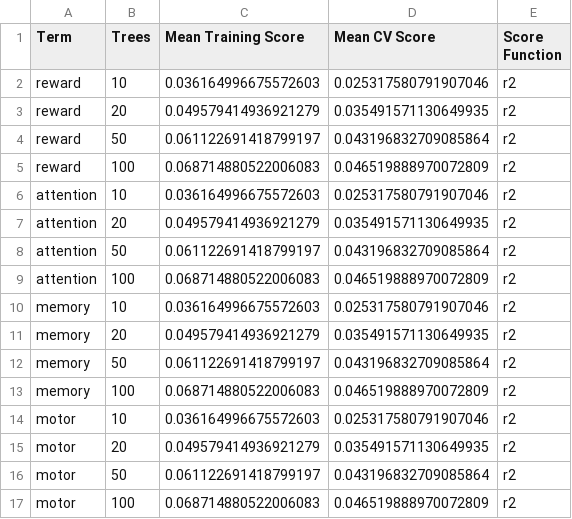
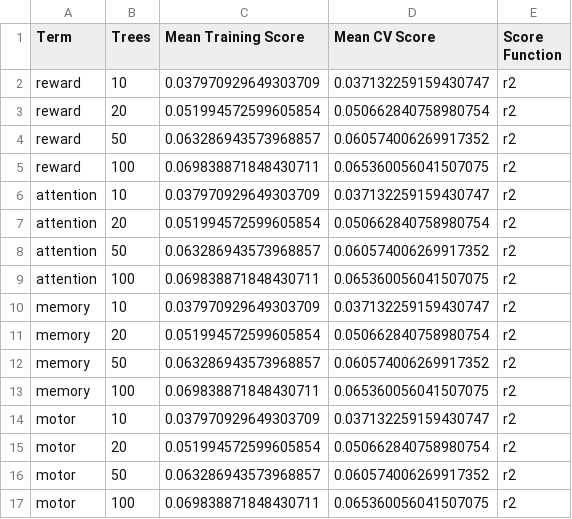
Before and after one commit to voytekresearch/nsaba, a CSV file: notebooks/testing/estimation_csv/GB_r2.csv, drawn as a sheet.

```diff
--- a/notebooks/testing/estimation_csv/GB_r2.csv
+++ b/notebooks/testing/estimation_csv/GB_r2.csv
@@ -1,17 +1,17 @@
 Term,Trees,Mean Training Score,Mean CV Score,Score Function
-reward,10,0.036164996675572603,0.025317580791907046,r2
-reward,20,0.049579414936921279,0.035491571130649935,r2
-reward,50,0.061122691418799197,0.043196832709085864,r2
-reward,100,0.068714880522006083,0.046519888970072809,r2
-attention,10,0.036164996675572603,0.025317580791907046,r2
-attention,20,0.049579414936921279,0.035491571130649935,r2
-attention,50,0.061122691418799197,0.043196832709085864,r2
-attention,100,0.068714880522006083,0.046519888970072809,r2
-memory,10,0.036164996675572603,0.025317580791907046,r2
-memory,20,0.049579414936921279,0.035491571130649935,r2
-memory,50,0.061122691418799197,0.043196832709085864,r2
-memory,100,0.068714880522006083,0.046519888970072809,r2
-motor,10,0.036164996675572603,0.025317580791907046,r2
-motor,20,0.049579414936921279,0.035491571130649935,r2
-motor,50,0.061122691418799197,0.043196832709085864,r2
-motor,100,0.068714880522006083,0.046519888970072809,r2
+reward,10,0.037970929649303709,0.037132259159430747,r2
+reward,20,0.051994572599605854,0.050662840758980754,r2
+reward,50,0.063286943573968857,0.060574006269917352,r2
+reward,100,0.069838871848430711,0.065360056041507075,r2
+attention,10,0.037970929649303709,0.037132259159430747,r2
+attention,20,0.051994572599605854,0.050662840758980754,r2
+attention,50,0.063286943573968857,0.060574006269917352,r2
+attention,100,0.069838871848430711,0.065360056041507075,r2
+memory,10,0.037970929649303709,0.037132259159430747,r2
+memory,20,0.051994572599605854,0.050662840758980754,r2
+memory,50,0.063286943573968857,0.060574006269917352,r2
+memory,100,0.069838871848430711,0.065360056041507075,r2
+motor,10,0.037970929649303709,0.037132259159430747,r2
+motor,20,0.051994572599605854,0.050662840758980754,r2
+motor,50,0.063286943573968857,0.060574006269917352,r2
+motor,100,0.069838871848430711,0.065360056041507075,r2
```
Also changed, not shown: notebooks/testing/estimation_csv/DT_mse.csv, notebooks/testing/estimation_csv/DT_r2.csv, 6 other files.
